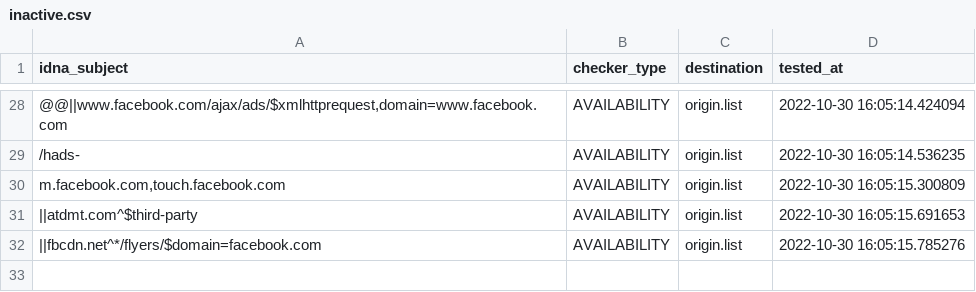
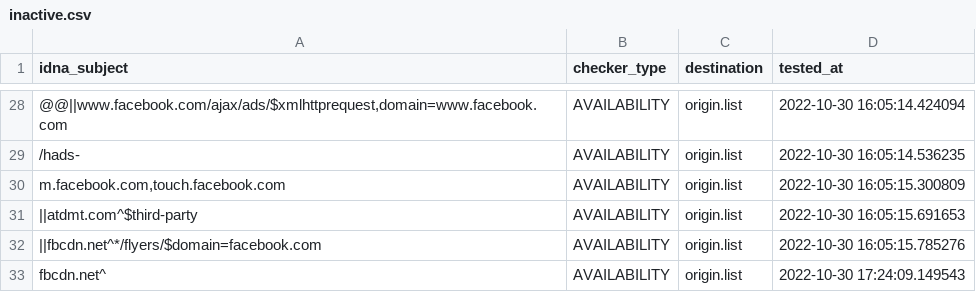
Before and after one commit to dead-hosts/xfiles_facebook_git_gioxx, a CSV file: .pyfunceble/inactive.csv, drawn as a sheet; only a part is shown, gaps mark what is left out; the diff names each change by its address in the sheet, - before the commit and + after, or states it on an @@ line.

```diff
--- a/.pyfunceble/inactive.csv
+++ b/.pyfunceble/inactive.csv
+row 33: fbcdn.net^ | AVAILABILITY | origin.list | 2022-10-30 17:24:09.149543
```
Also changed, not shown: 10 other files.
